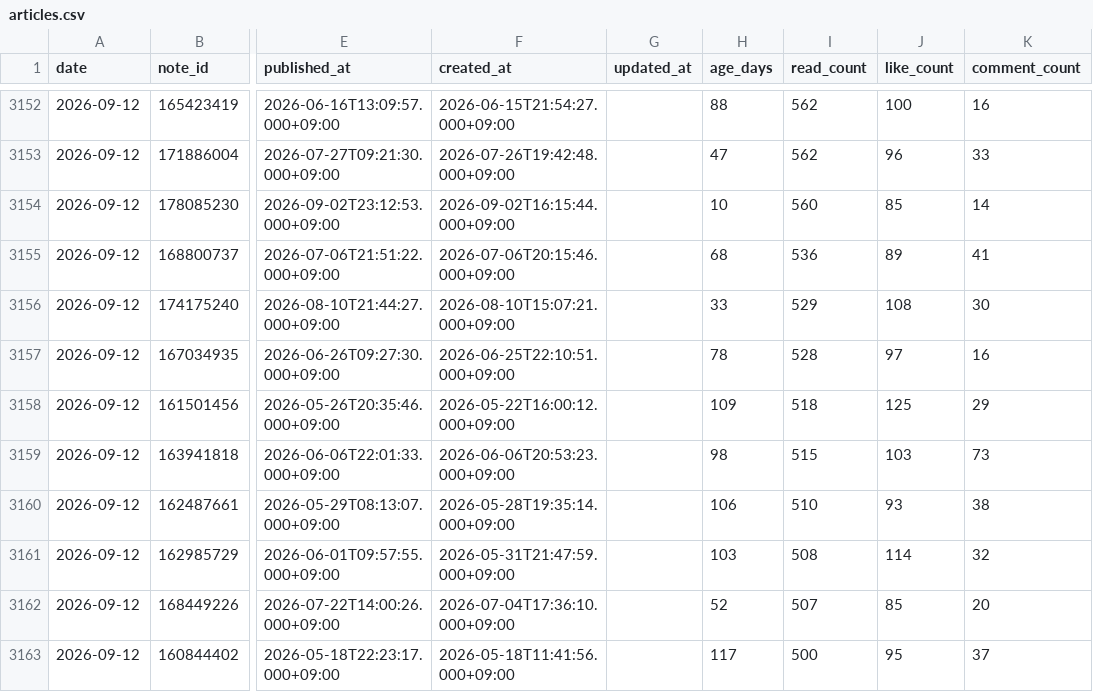
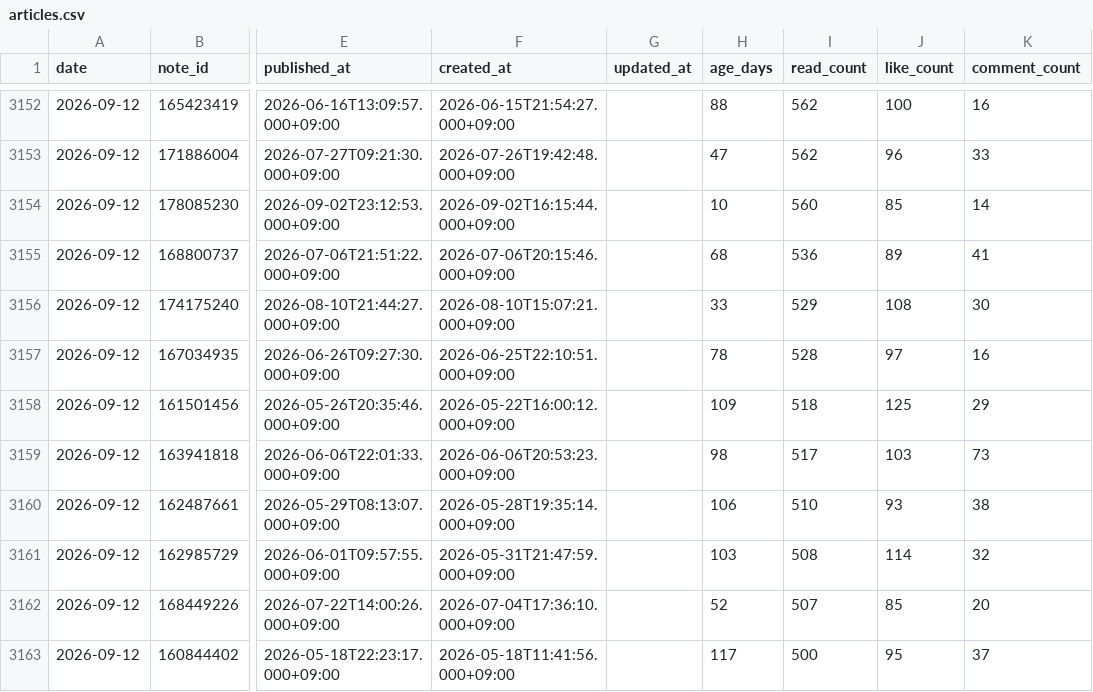
Before and after one commit to thinkingshiba0526-dot/note-stats-dashboard, a CSV file: data/articles.csv, drawn as a sheet; only a part is shown, gaps mark what is left out; the diff covers the shown part only; the diff names each change by its address in the sheet, - before the commit and + after, or states it on an @@ line.

```diff
--- a/data/articles.csv
+++ b/data/articles.csv
-I3159 (read_count): 515
+I3159 (read_count): 517
```
Also changed, not shown: 2 added rows, 2 removed rows and 6 edited cells elsewhere in this file, data/asset_articles.csv, data/daily_summary.csv, 5 other files.
